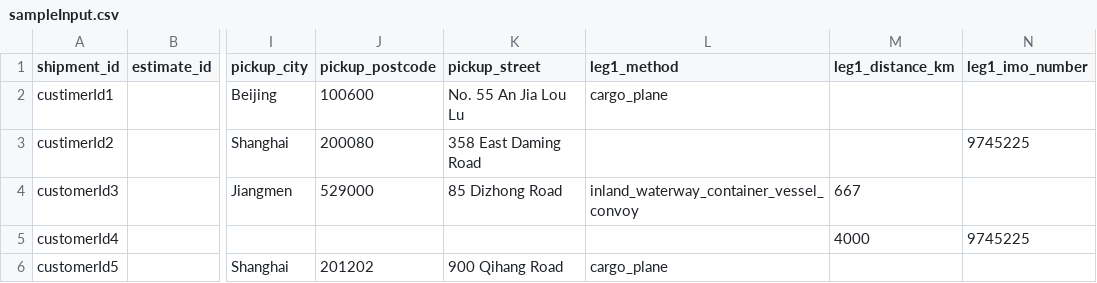
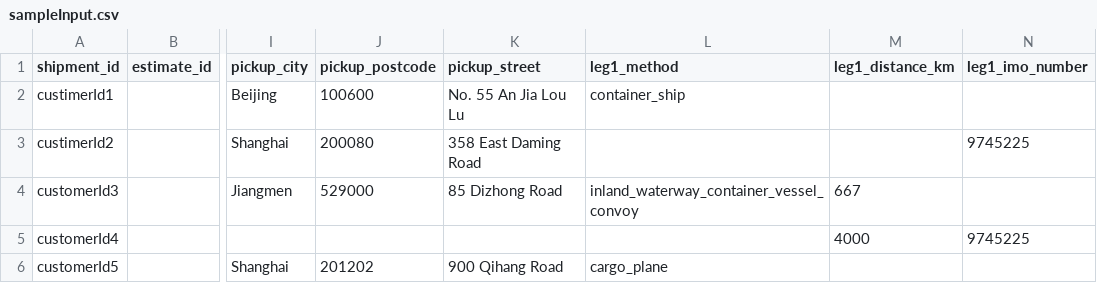
Before and after one commit to lune-climate/lune-shipping-csv-tool, a CSV file: input/sampleInput.csv, drawn as a sheet; only a part is shown, gaps mark what is left out; the diff names each change by its address in the sheet, - before the commit and + after, or states it on an @@ line.

Commit message:
Update to accept partial address and container_ship method

```diff
--- a/input/sampleInput.csv
+++ b/input/sampleInput.csv
-L2 (leg1_method): cargo_plane
+L2 (leg1_method): container_ship
```
Also changed, not shown: 3 other files.
